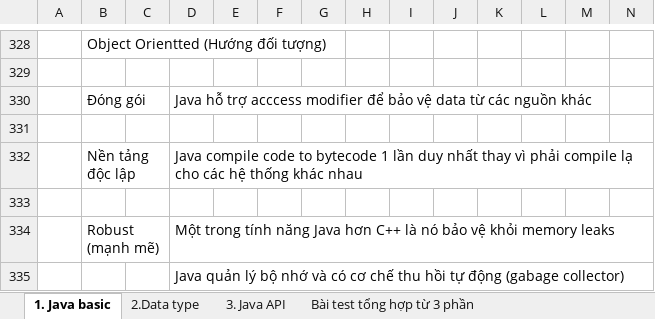
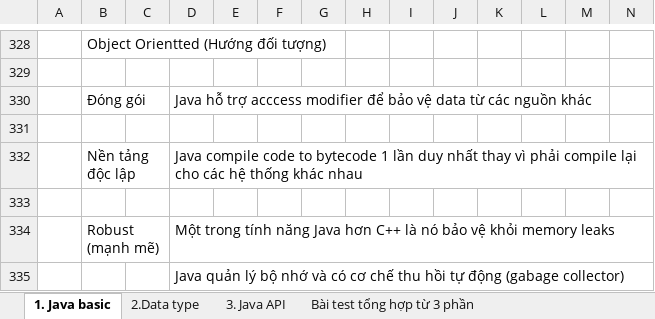
Before and after one commit to hunglp9397/java_oca, an Excel workbook: out/production/java_oca/NOTE_OCA.xlsx, sheet 1. Java basic, drawn as a sheet; only a part is shown, gaps mark what is left out; values as stored, in another font and other column widths than the file's, no borders; charts and pictures not drawn; the diff names each change by its address in the sheet, - before the commit and + after, or states it on an @@ line.

Commit message:
update example java

```diff
--- a/out/production/java_oca/NOTE_OCA.xlsx (sheet 1. Java basic)
+++ b/out/production/java_oca/NOTE_OCA.xlsx (sheet 1. Java basic)
-D332: …phải compile lạ cho các…
+D332: …phải compile lại cho các…
```
Also changed, not shown: sheet 7. Datetime & Lamda, sheet 5. Class Design, sheet 3. Java API, other sheet tabs, NOTE_OCA.xlsx, 8 other files.
